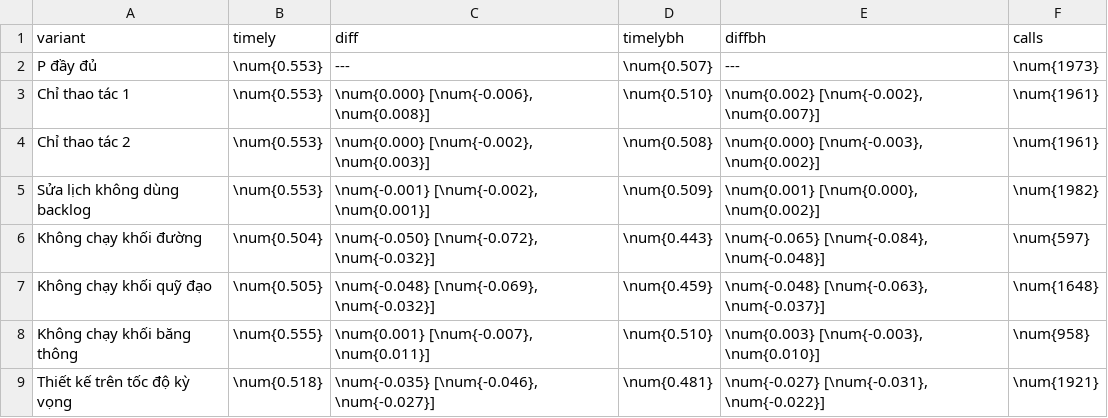
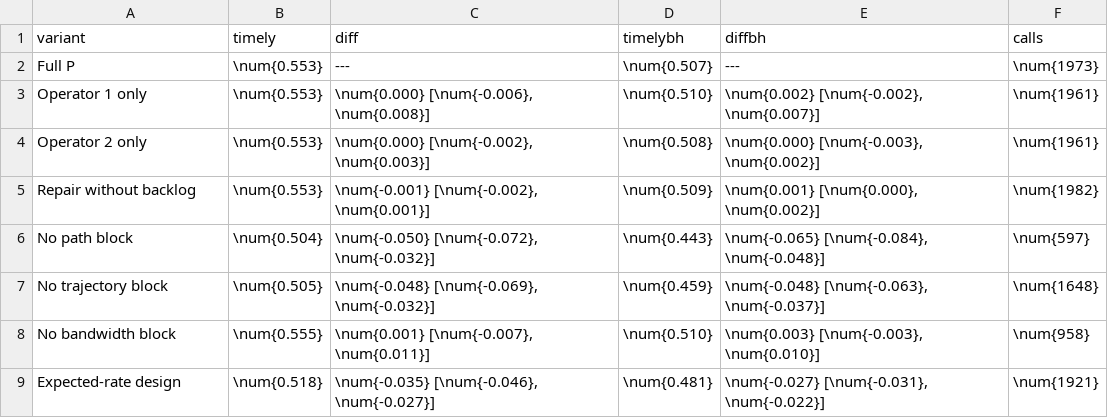
Before and after one commit to doanan293/hust-algorithms-design-analysis, a CSV file: docs/report/data/phase2_ablation.csv, drawn as a sheet.

```diff
--- a/docs/report/data/phase2_ablation.csv
+++ b/docs/report/data/phase2_ablation.csv
@@ -1,9 +1,9 @@
 variant;timely;diff;timelybh;diffbh;calls
-P đầy đủ;\num{0.553};---;\num{0.507};---;\num{1973}
-Chỉ thao tác 1;\num{0.553};\num{0.000} [\num{-0.006}, \num{0.008}];\num{0.510};\num{0.002} [\num{-0.002}, \num{0.007}];\num{1961}
-Chỉ thao tác 2;\num{0.553};\num{0.000} [\num{-0.002}, \num{0.003}];\num{0.508};\num{0.000} [\num{-0.003}, \num{0.002}];\num{1961}
-Sửa lịch không dùng backlog;\num{0.553};\num{-0.001} [\num{-0.002}, \num{0.001}];\num{0.509};\num{0.001} [\num{0.000}, \num{0.002}];\num{1982}
-Không chạy khối đường;\num{0.504};\num{-0.050} [\num{-0.072}, \num{-0.032}];\num{0.443};\num{-0.065} [\num{-0.084}, \num{-0.048}];\num{597}
-Không chạy khối quỹ đạo;\num{0.505};\num{-0.048} [\num{-0.069}, \num{-0.032}];\num{0.459};\num{-0.048} [\num{-0.063}, \num{-0.037}];\num{1648}
-Không chạy khối băng thông;\num{0.555};\num{0.001} [\num{-0.007}, \num{0.011}];\num{0.510};\num{0.003} [\num{-0.003}, \num{0.010}];\num{958}
-Thiết kế trên tốc độ kỳ vọng;\num{0.518};\num{-0.035} [\num{-0.046}, \num{-0.027}];\num{0.481};\num{-0.027} [\num{-0.031}, \num{-0.022}];\num{1921}
+Full P;\num{0.553};---;\num{0.507};---;\num{1973}
+Operator 1 only;\num{0.553};\num{0.000} [\num{-0.006}, \num{0.008}];\num{0.510};\num{0.002} [\num{-0.002}, \num{0.007}];\num{1961}
+Operator 2 only;\num{0.553};\num{0.000} [\num{-0.002}, \num{0.003}];\num{0.508};\num{0.000} [\num{-0.003}, \num{0.002}];\num{1961}
+Repair without backlog;\num{0.553};\num{-0.001} [\num{-0.002}, \num{0.001}];\num{0.509};\num{0.001} [\num{0.000}, \num{0.002}];\num{1982}
+No path block;\num{0.504};\num{-0.050} [\num{-0.072}, \num{-0.032}];\num{0.443};\num{-0.065} [\num{-0.084}, \num{-0.048}];\num{597}
+No trajectory block;\num{0.505};\num{-0.048} [\num{-0.069}, \num{-0.032}];\num{0.459};\num{-0.048} [\num{-0.063}, \num{-0.037}];\num{1648}
+No bandwidth block;\num{0.555};\num{0.001} [\num{-0.007}, \num{0.011}];\num{0.510};\num{0.003} [\num{-0.003}, \num{0.010}];\num{958}
+Expected-rate design;\num{0.518};\num{-0.035} [\num{-0.046}, \num{-0.027}];\num{0.481};\num{-0.027} [\num{-0.031}, \num{-0.022}];\num{1921}
```
Also changed, not shown: docs/report/data/ext_compute.csv, docs/report/data/params.csv, 44 other files.
